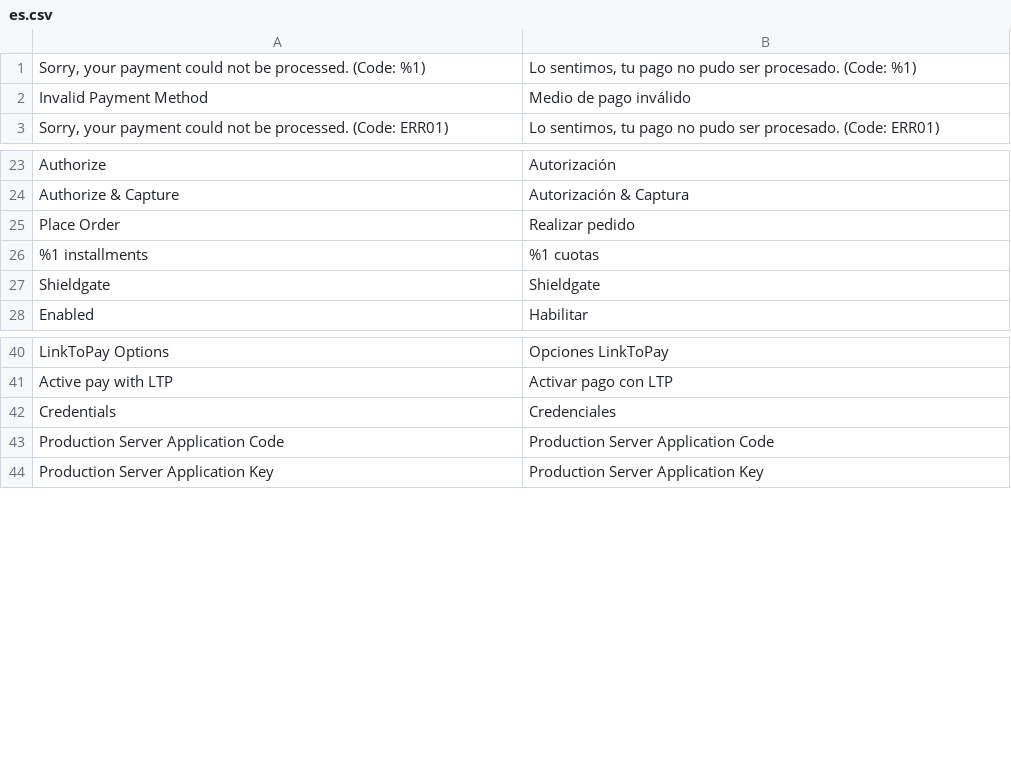
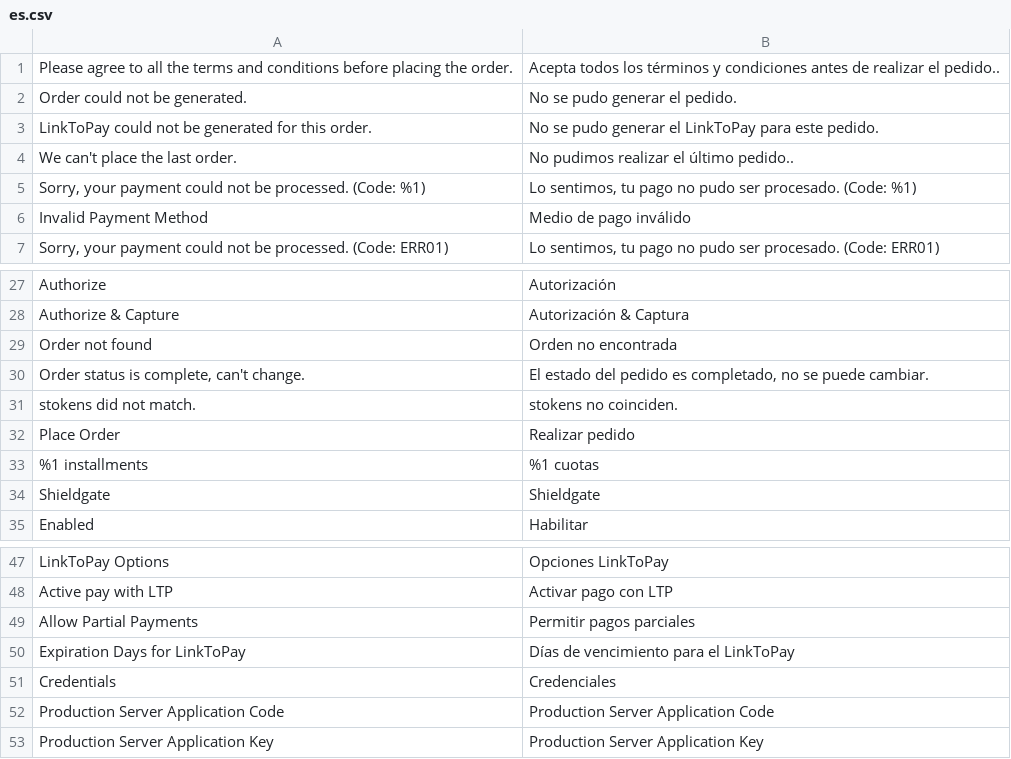
Before and after one commit to afirme-shieldgate/sg-m2-plugin, a CSV file: i18n/es.csv, drawn as a sheet; only a part is shown, gaps mark what is left out; the diff names each change by its address in the sheet, - before the commit and + after, or states it on an @@ line.

```diff
--- a/i18n/es.csv
+++ b/i18n/es.csv
+row 1: Please agree to all the terms and conditions before placing the order. | Acepta todos los términos y condiciones antes de realizar el pedido..
+row 2: Order could not be generated. | No se pudo generar el pedido.
+row 3: LinkToPay could not be generated for this order. | No se pudo generar el LinkToPay para este pedido.
+row 4: We can't place the last order. | No pudimos realizar el último pedido..
+row 29: Order not found | Orden no encontrada
+row 30: Order status is complete, can't change. | El estado del pedido es completado, no se puede cambiar.
+row 31: stokens did not match. | stokens no coinciden.
+row 49: Allow Partial Payments | Permitir pagos parciales
+row 50: Expiration Days for LinkToPay | Días de vencimiento para el LinkToPay
```
Also changed, not shown: i18n/en_US.csv, i18n/es_MX.csv, 41 other files.
